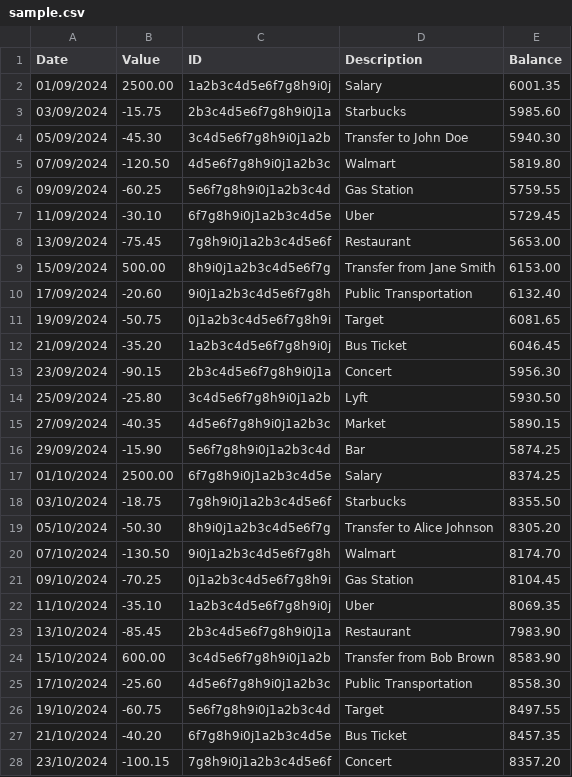
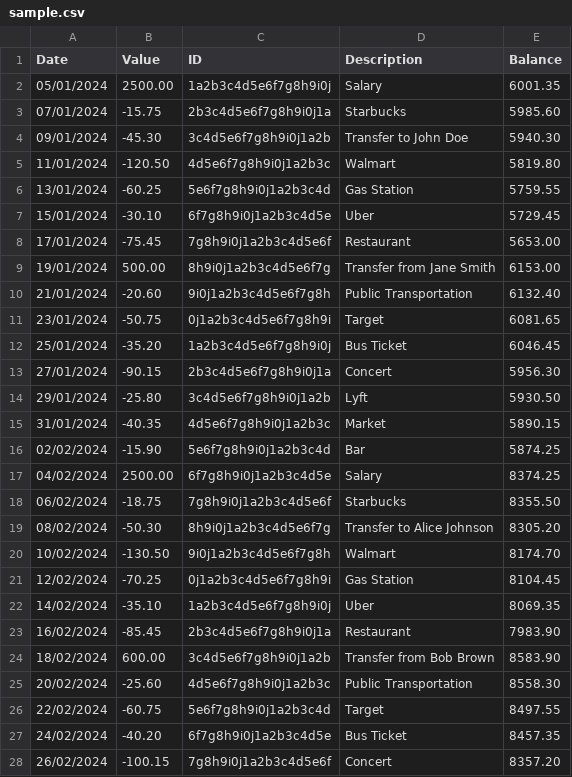
Before and after one commit to rafaelmeller/cashflow-tracker, a CSV file: sample.csv, drawn as a sheet; only a part is shown; the diff covers the shown part only.

```diff
--- a/sample.csv
+++ b/sample.csv
@@ -1,28 +1,28 @@
 Date,Value,ID,Description,Balance
-01/09/2024,2500.00,1a2b3c4d5e6f7g8h9i0j,Salary,6001.35
-03/09/2024,-15.75,2b3c4d5e6f7g8h9i0j1a,Starbucks,5985.60
-05/09/2024,-45.30,3c4d5e6f7g8h9i0j1a2b,Transfer to John Doe,5940.30
-07/09/2024,-120.50,4d5e6f7g8h9i0j1a2b3c,Walmart,5819.80
-09/09/2024,-60.25,5e6f7g8h9i0j1a2b3c4d,Gas Station,5759.55
-11/09/2024,-30.10,6f7g8h9i0j1a2b3c4d5e,Uber,5729.45
-13/09/2024,-75.45,7g8h9i0j1a2b3c4d5e6f,Restaurant,5653.00
-15/09/2024,500.00,8h9i0j1a2b3c4d5e6f7g,Transfer from Jane Smith,6153.00
-17/09/2024,-20.60,9i0j1a2b3c4d5e6f7g8h,Public Transportation,6132.40
-19/09/2024,-50.75,0j1a2b3c4d5e6f7g8h9i,Target,6081.65
-21/09/2024,-35.20,1a2b3c4d5e6f7g8h9i0j,Bus Ticket,6046.45
-23/09/2024,-90.15,2b3c4d5e6f7g8h9i0j1a,Concert,5956.30
-25/09/2024,-25.80,3c4d5e6f7g8h9i0j1a2b,Lyft,5930.50
-27/09/2024,-40.35,4d5e6f7g8h9i0j1a2b3c,Market,5890.15
-29/09/2024,-15.90,5e6f7g8h9i0j1a2b3c4d,Bar,5874.25
-01/10/2024,2500.00,6f7g8h9i0j1a2b3c4d5e,Salary,8374.25
-03/10/2024,-18.75,7g8h9i0j1a2b3c4d5e6f,Starbucks,8355.50
-05/10/2024,-50.30,8h9i0j1a2b3c4d5e6f7g,Transfer to Alice Johnson,8305.20
-07/10/2024,-130.50,9i0j1a2b3c4d5e6f7g8h,Walmart,8174.70
-09/10/2024,-70.25,0j1a2b3c4d5e6f7g8h9i,Gas Station,8104.45
-11/10/2024,-35.10,1a2b3c4d5e6f7g8h9i0j,Uber,8069.35
-13/10/2024,-85.45,2b3c4d5e6f7g8h9i0j1a,Restaurant,7983.90
-15/10/2024,600.00,3c4d5e6f7g8h9i0j1a2b,Transfer from Bob Brown,8583.90
-17/10/2024,-25.60,4d5e6f7g8h9i0j1a2b3c,Public Transportation,8558.30
-19/10/2024,-60.75,5e6f7g8h9i0j1a2b3c4d,Target,8497.55
-21/10/2024,-40.20,6f7g8h9i0j1a2b3c4d5e,Bus Ticket,8457.35
-23/10/2024,-100.15,7g8h9i0j1a2b3c4d5e6f,Concert,8357.20
+05/01/2024,2500.00,1a2b3c4d5e6f7g8h9i0j,Salary,6001.35
+07/01/2024,-15.75,2b3c4d5e6f7g8h9i0j1a,Starbucks,5985.60
+09/01/2024,-45.30,3c4d5e6f7g8h9i0j1a2b,Transfer to John Doe,5940.30
+11/01/2024,-120.50,4d5e6f7g8h9i0j1a2b3c,Walmart,5819.80
+13/01/2024,-60.25,5e6f7g8h9i0j1a2b3c4d,Gas Station,5759.55
+15/01/2024,-30.10,6f7g8h9i0j1a2b3c4d5e,Uber,5729.45
+17/01/2024,-75.45,7g8h9i0j1a2b3c4d5e6f,Restaurant,5653.00
+19/01/2024,500.00,8h9i0j1a2b3c4d5e6f7g,Transfer from Jane Smith,6153.00
+21/01/2024,-20.60,9i0j1a2b3c4d5e6f7g8h,Public Transportation,6132.40
+23/01/2024,-50.75,0j1a2b3c4d5e6f7g8h9i,Target,6081.65
+25/01/2024,-35.20,1a2b3c4d5e6f7g8h9i0j,Bus Ticket,6046.45
+27/01/2024,-90.15,2b3c4d5e6f7g8h9i0j1a,Concert,5956.30
+29/01/2024,-25.80,3c4d5e6f7g8h9i0j1a2b,Lyft,5930.50
+31/01/2024,-40.35,4d5e6f7g8h9i0j1a2b3c,Market,5890.15
+02/02/2024,-15.90,5e6f7g8h9i0j1a2b3c4d,Bar,5874.25
+04/02/2024,2500.00,6f7g8h9i0j1a2b3c4d5e,Salary,8374.25
+06/02/2024,-18.75,7g8h9i0j1a2b3c4d5e6f,Starbucks,8355.50
+08/02/2024,-50.30,8h9i0j1a2b3c4d5e6f7g,Transfer to Alice Johnson,8305.20
+10/02/2024,-130.50,9i0j1a2b3c4d5e6f7g8h,Walmart,8174.70
+12/02/2024,-70.25,0j1a2b3c4d5e6f7g8h9i,Gas Station,8104.45
+14/02/2024,-35.10,1a2b3c4d5e6f7g8h9i0j,Uber,8069.35
+16/02/2024,-85.45,2b3c4d5e6f7g8h9i0j1a,Restaurant,7983.90
+18/02/2024,600.00,3c4d5e6f7g8h9i0j1a2b,Transfer from Bob Brown,8583.90
+20/02/2024,-25.60,4d5e6f7g8h9i0j1a2b3c,Public Transportation,8558.30
+22/02/2024,-60.75,5e6f7g8h9i0j1a2b3c4d,Target,8497.55
+24/02/2024,-40.20,6f7g8h9i0j1a2b3c4d5e,Bus Ticket,8457.35
+26/02/2024,-100.15,7g8h9i0j1a2b3c4d5e6f,Concert,8357.20
```
Also changed, not shown: 63 edited cells elsewhere in this file, 5 other files.
